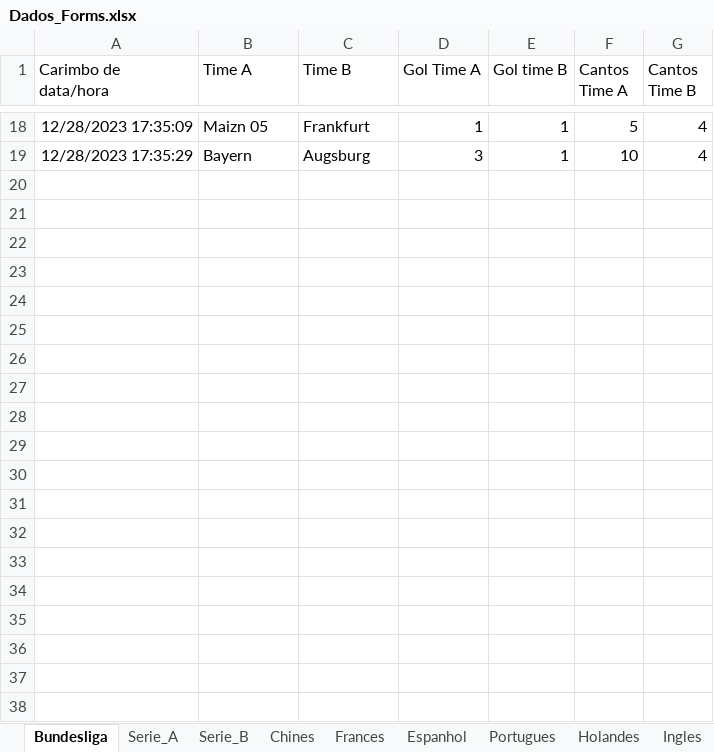
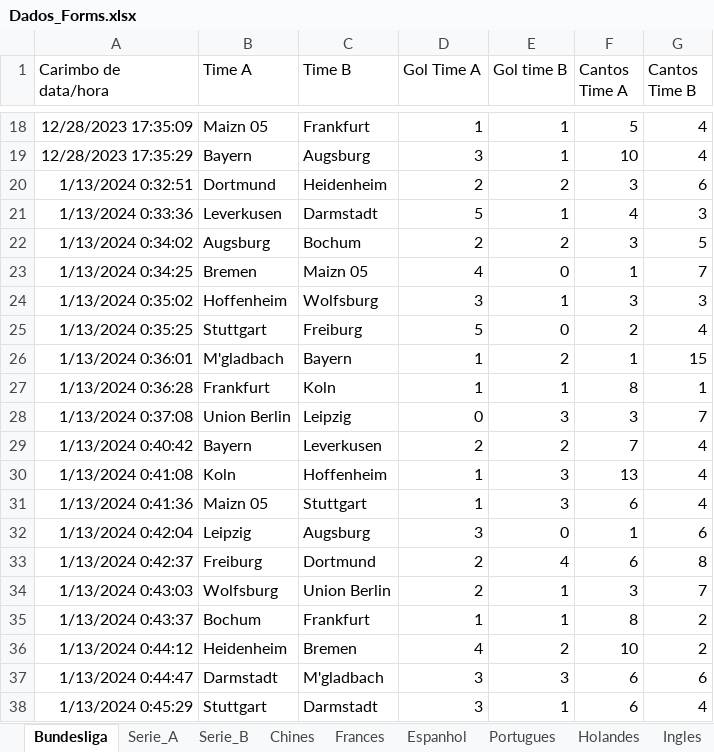
Before and after one commit to marcoscerqueira2603/pagina_apostas, an Excel workbook: Dados_Forms.xlsx, sheet Bundesliga, drawn as a sheet; only a part is shown, gaps mark what is left out; values as stored, in another font and other column widths than the file's, no borders; charts and pictures not drawn; the diff covers the shown part only; the diff names each change by its address in the sheet, - before the commit and + after, or states it on an @@ line.

```diff
--- a/Dados_Forms.xlsx (sheet Bundesliga)
+++ b/Dados_Forms.xlsx (sheet Bundesliga)
+row 20: 1/13/2024 0:32:51 | Dortmund | Heidenheim | 2 | 2 | 3 | 6
+row 21: 1/13/2024 0:33:36 | Leverkusen | Darmstadt | 5 | 1 | 4 | 3
+row 22: 1/13/2024 0:34:02 | Augsburg | Bochum | 2 | 2 | 3 | 5
+row 23: 1/13/2024 0:34:25 | Bremen | Maizn 05 | 4 | 0 | 1 | 7
+row 24: 1/13/2024 0:35:02 | Hoffenheim | Wolfsburg | 3 | 1 | 3 | 3
+row 25: 1/13/2024 0:35:25 | Stuttgart | Freiburg | 5 | 0 | 2 | 4
+row 26: 1/13/2024 0:36:01 | M'gladbach | Bayern | 1 | 2 | 1 | 15
+row 27: 1/13/2024 0:36:28 | Frankfurt | Koln | 1 | 1 | 8 | 1
+row 28: 1/13/2024 0:37:08 | Union Berlin | Leipzig | 0 | 3 | 3 | 7
+row 29: 1/13/2024 0:40:42 | Bayern | Leverkusen | 2 | 2 | 7 | 4
+row 30: 1/13/2024 0:41:08 | Koln | Hoffenheim | 1 | 3 | 13 | 4
+row 31: 1/13/2024 0:41:36 | Maizn 05 | Stuttgart | 1 | 3 | 6 | 4
+row 32: 1/13/2024 0:42:04 | Leipzig | Augsburg | 3 | 0 | 1 | 6
+row 33: 1/13/2024 0:42:37 | Freiburg | Dortmund | 2 | 4 | 6 | 8
+row 34: 1/13/2024 0:43:03 | Wolfsburg | Union Berlin | 2 | 1 | 3 | 7
+row 35: 1/13/2024 0:43:37 | Bochum | Frankfurt | 1 | 1 | 8 | 2
+row 36: 1/13/2024 0:44:12 | Heidenheim | Bremen | 4 | 2 | 10 | 2
+row 37: 1/13/2024 0:44:47 | Darmstadt | M'gladbach | 3 | 3 | 6 | 6
+row 38: 1/13/2024 0:45:29 | Stuttgart | Darmstadt | 3 | 1 | 6 | 4
```
Also changed, not shown: 108 added rows elsewhere in this sheet, chines.xlsx, espanhol.xlsx, 8 other files.
